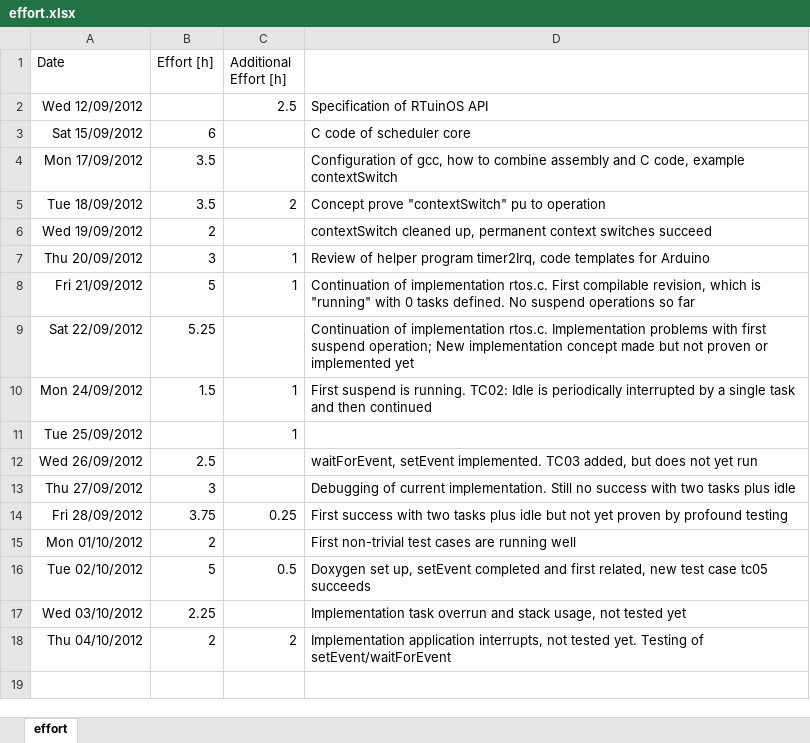
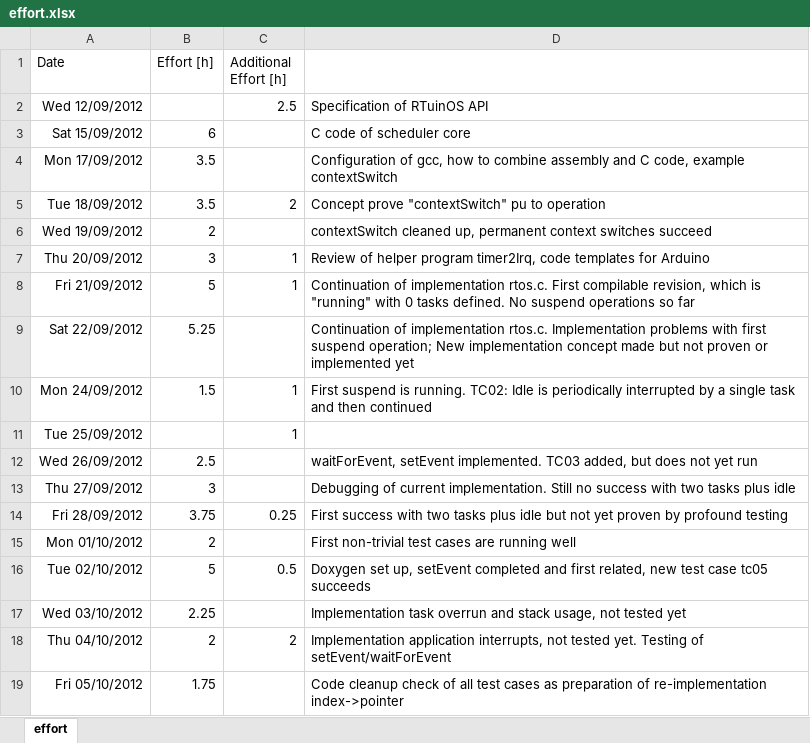
Before and after one commit to sudar/RTuinOS, an Excel workbook: RTuinOS/doc/effort.xlsx, sheet effort, drawn as a sheet; values as stored, in another font and other column widths than the file's, no borders; the diff names each change by its address in the sheet, - before the commit and + after, or states it on an @@ line.

Commit message:
Type rtos_task_t has been hidden, is now local to rtos.c.   All test case adapted to the changed style of task initialization. All test cases are compiling and running well.   This revision is a starting (and fall back) point for the intended re-implementation of the core - now using pointers to task objects instead of indexes

```diff
--- a/RTuinOS/doc/effort.xlsx (sheet effort)
+++ b/RTuinOS/doc/effort.xlsx (sheet effort)
+row 19: Fri 05/10/2012 | 1.75 |  | Code cleanup check of all test cases as preparation of re-implementation index->pointer
```
Also changed, not shown: 11 other files.
